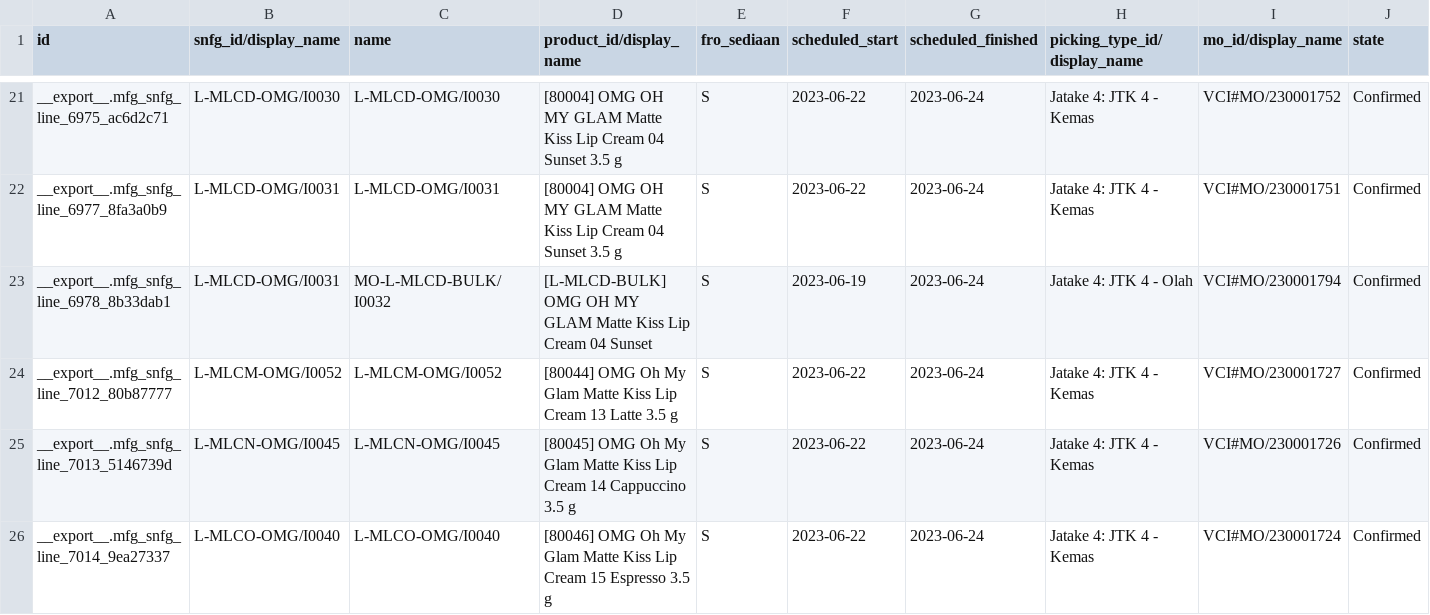
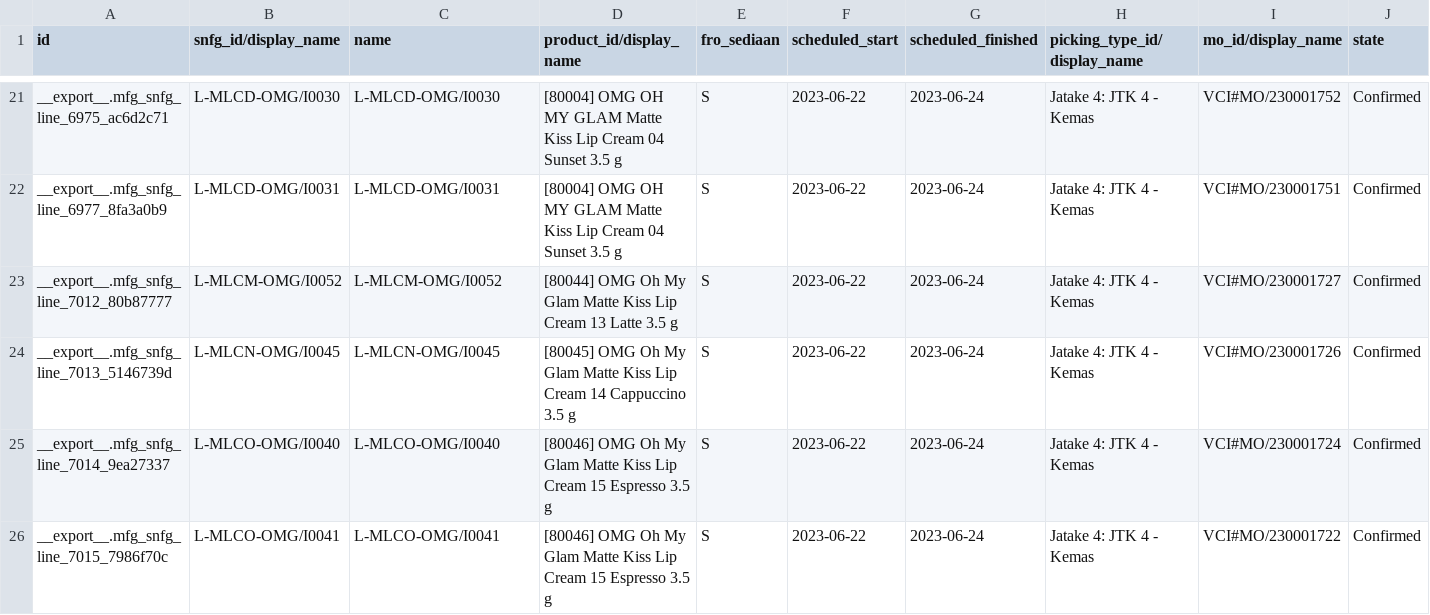
Before and after one commit to adminppl/Files, a CSV file: PARAGON/MO/mfg.snfg.line.csv, drawn as a sheet; only a part is shown, gaps mark what is left out; the shorter side is filled out with more unchanged rows; removed rows and columns are numbered as before the commit, all else as after; rows hold the shown columns only; the diff covers the shown part only; the diff names each change by its address in the sheet, - before the commit and + after, or states it on an @@ line.

```diff
--- a/PARAGON/MO/mfg.snfg.line.csv
+++ b/PARAGON/MO/mfg.snfg.line.csv
-row 23: __export__.mfg_snfg_line_6978_8b33dab1 | L-MLCD-OMG/I0031 | MO-L-MLCD-BULK/I0032 | [L-MLCD-BULK] OMG OH MY GLAM Matte Kiss Lip Cream 04 Sunset | S | 2023-06-19 | 2023-06-24 | Jatake 4: JTK 4 - Olah | VCI#MO/230001794 | Confirmed
```
Also changed, not shown: 1 added row and 5 removed rows elsewhere in this file, PARAGON/MO/stock.picking Paragon.csv, PARAGON/MO/stock.picking Varcos.csv, 2 other files.
